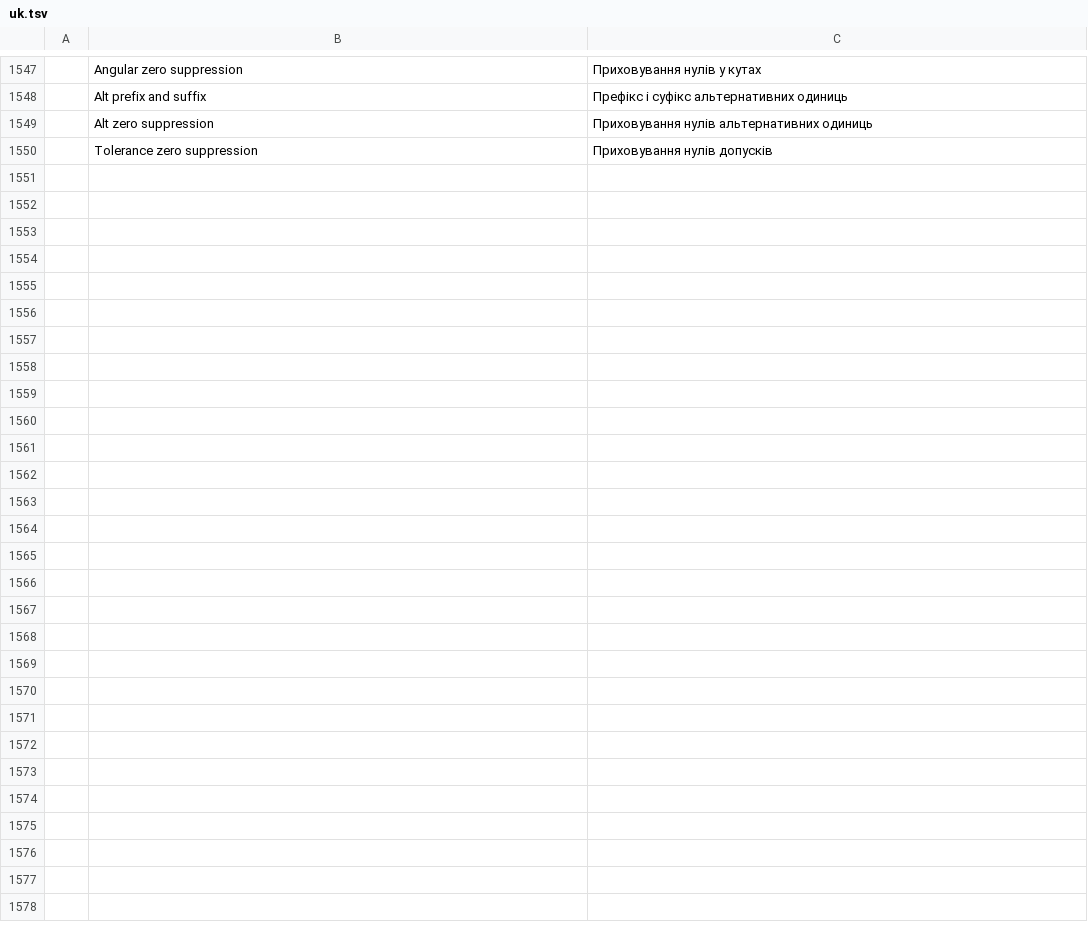
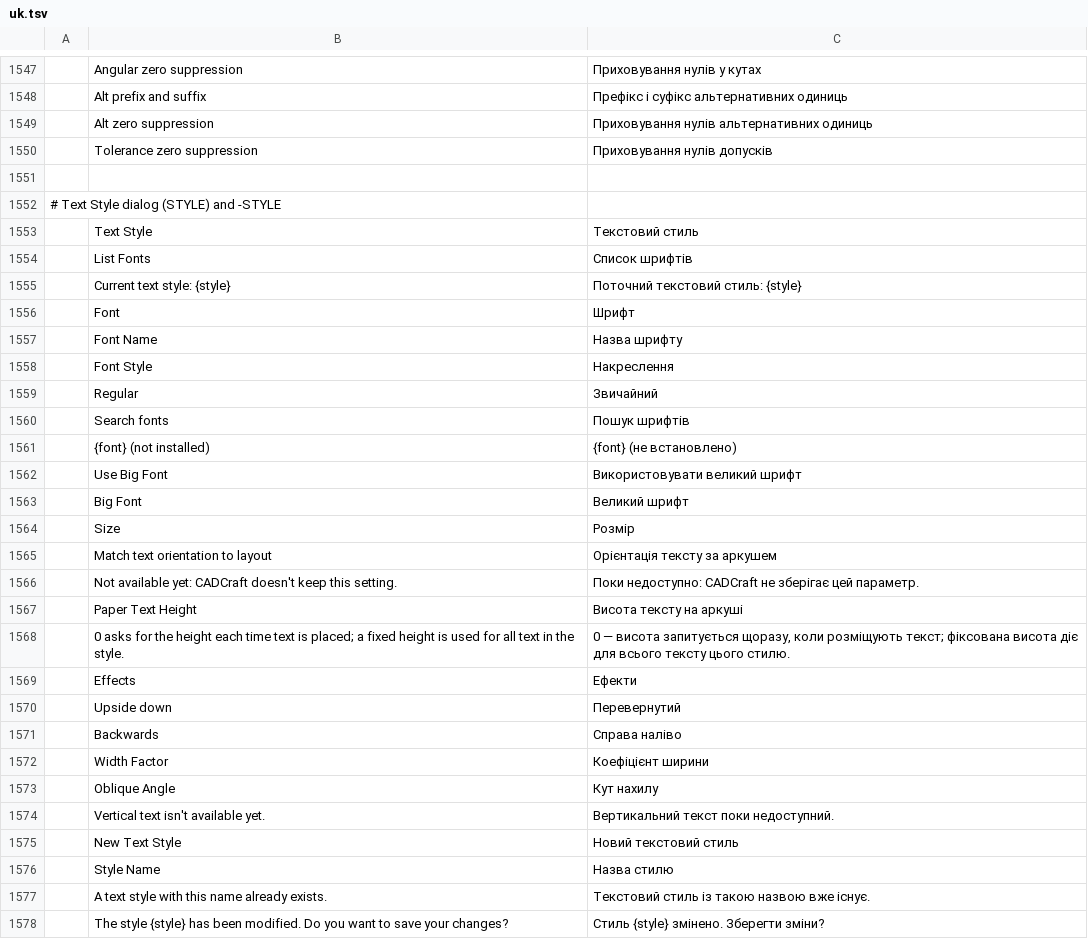
Before and after one commit to Slopapalooza/cadcraft, a TSV file: crates/ui-egui/src/i18n/uk.tsv, drawn as a sheet; only a part is shown, gaps mark what is left out.

```diff
--- a/crates/ui-egui/src/i18n/uk.tsv
+++ b/crates/ui-egui/src/i18n/uk.tsv
@@ -1550 +1550,29 @@
 	Tolerance zero suppression	Приховування нулів допусків
+
+# Text Style dialog (STYLE) and -STYLE
+	Text Style	Текстовий стиль
+	List Fonts	Список шрифтів
+	Current text style: {style}	Поточний текстовий стиль: {style}
+	Font	Шрифт
+	Font Name	Назва шрифту
+	Font Style	Накреслення
+	Regular	Звичайний
+	Search fonts	Пошук шрифтів
+	{font} (not installed)	{font} (не встановлено)
+	Use Big Font	Використовувати великий шрифт
+	Big Font	Великий шрифт
+	Size	Розмір
+	Match text orientation to layout	Орієнтація тексту за аркушем
+	Not available yet: CADCraft doesn't keep this setting.	Поки недоступно: CADCraft не зберігає цей параметр.
+	Paper Text Height	Висота тексту на аркуші
+	0 asks for the height each time text is placed; a fixed height is used for all text in the style.	0 — висота запитується щоразу, коли розміщують текст; фіксована висота діє для всього тексту цього стилю.
+	Effects	Ефекти
+	Upside down	Перевернутий
+	Backwards	Справа наліво
+	Width Factor	Коефіцієнт ширини
+	Oblique Angle	Кут нахилу
+	Vertical text isn't available yet.	Вертикальний текст поки недоступний.
+	New Text Style	Новий текстовий стиль
+	Style Name	Назва стилю
+	A text style with this name already exists.	Текстовий стиль із такою назвою вже існує.
+	The style {style} has been modified. Do you want to save your changes?	Стиль {style} змінено. Зберегти зміни?
```
Also changed, not shown: 14 other files.
